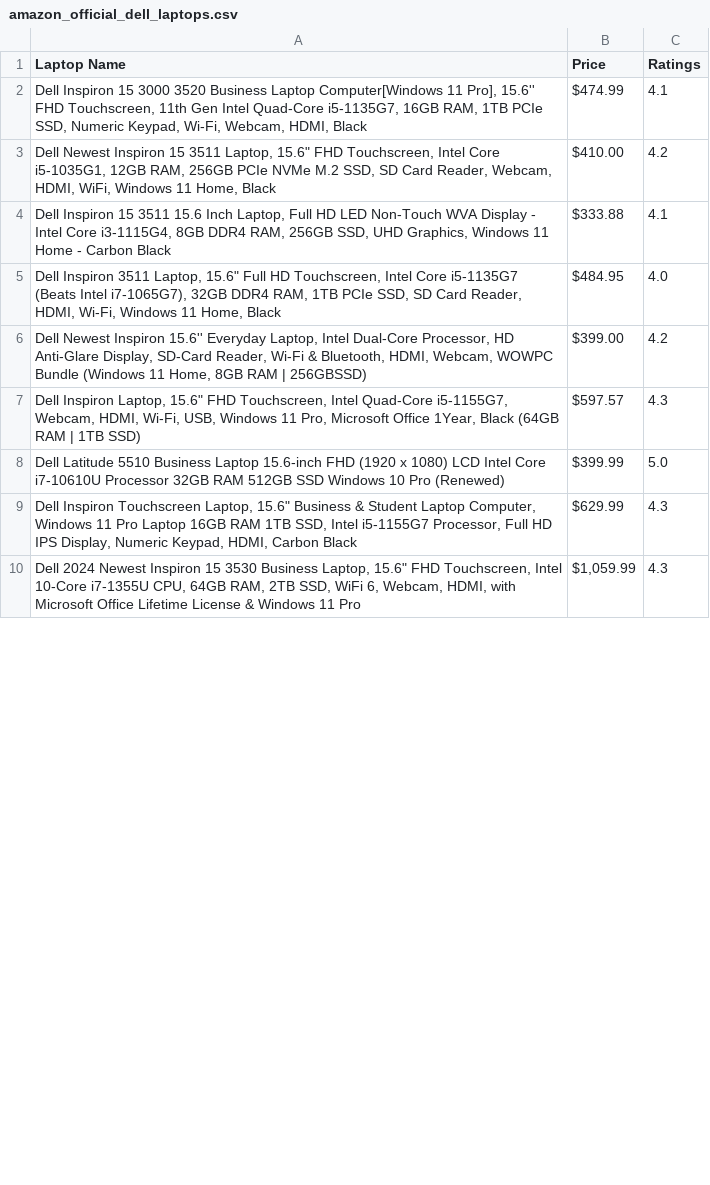
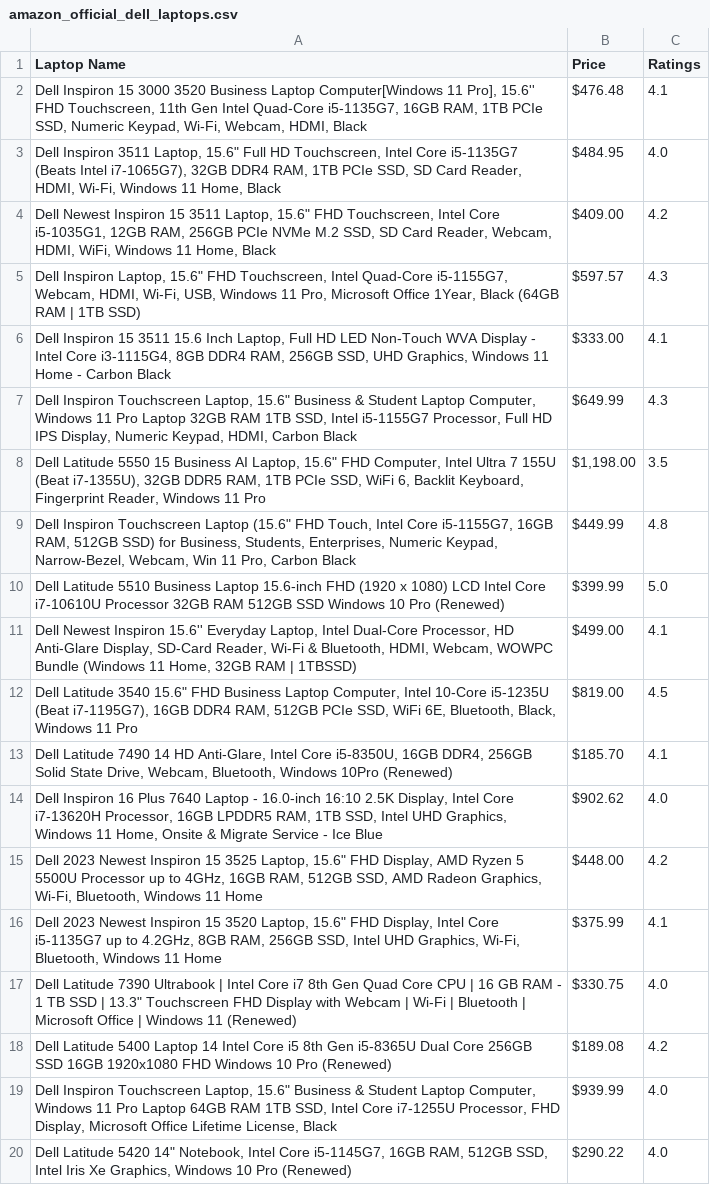
Before and after one commit to KA1823/new-web-scrapping, a CSV file: amazon_official_dell_laptops.csv, drawn as a sheet; only a part is shown; the shorter side is filled out with more unchanged rows; the diff covers the shown part only.

```diff
--- a/amazon_official_dell_laptops.csv
+++ b/amazon_official_dell_laptops.csv
@@ -1,9 +1,20 @@
 Laptop Name,Price,Ratings
-"Dell Inspiron 15 3000 3520 Business Laptop Computer[Windows 11 Pro], 15.6'' FHD Touchscreen, 11th Gen Intel Quad-Core i5-1135G7, 16GB RAM, 1TB PCIe SSD, Numeric Keypad, Wi-Fi, Webcam, HDMI, Black",$474.99,4.1
-"Dell Newest Inspiron 15 3511 Laptop, 15.6"" FHD Touchscreen, Intel Core i5-1035G1, 12GB RAM, 256GB PCIe NVMe M.2 SSD, SD Card Reader, Webcam, HDMI, WiFi, Windows 11 Home, Black",$410.00,4.2
-"Dell Inspiron 15 3511 15.6 Inch Laptop, Full HD LED Non-Touch WVA Display - Intel Core i3-1115G4, 8GB DDR4 RAM, 256GB SSD, UHD Graphics, Windows 11 Home - Carbon Black",$333.88,4.1
+"Dell Inspiron 15 3000 3520 Business Laptop Computer[Windows 11 Pro], 15.6'' FHD Touchscreen, 11th Gen Intel Quad-Core i5-1135G7, 16GB RAM, 1TB PCIe SSD, Numeric Keypad, Wi-Fi, Webcam, HDMI, Black",$476.48,4.1
 "Dell Inspiron 3511 Laptop, 15.6"" Full HD Touchscreen, Intel Core i5-1135G7 (Beats Intel i7-1065G7), 32GB DDR4 RAM, 1TB PCIe SSD, SD Card Reader, HDMI, Wi-Fi, Windows 11 Home, Black",$484.95,4.0
-"Dell Newest Inspiron 15.6'' Everyday Laptop, Intel Dual-Core Processor, HD Anti-Glare Display, SD-Card Reader, Wi-Fi & Bluetooth, HDMI, Webcam, WOWPC Bundle (Windows 11 Home, 8GB RAM | 256GBSSD)",$399.00,4.2
+"Dell Newest Inspiron 15 3511 Laptop, 15.6"" FHD Touchscreen, Intel Core i5-1035G1, 12GB RAM, 256GB PCIe NVMe M.2 SSD, SD Card Reader, Webcam, HDMI, WiFi, Windows 11 Home, Black",$409.00,4.2
 "Dell Inspiron Laptop, 15.6"" FHD Touchscreen, Intel Quad-Core i5-1155G7, Webcam, HDMI, Wi-Fi, USB, Windows 11 Pro, Microsoft Office 1Year, Black (64GB RAM | 1TB SSD)",$597.57,4.3
+"Dell Inspiron 15 3511 15.6 Inch Laptop, Full HD LED Non-Touch WVA Display - Intel Core i3-1115G4, 8GB DDR4 RAM, 256GB SSD, UHD Graphics, Windows 11 Home - Carbon Black",$333.00,4.1
+"Dell Inspiron Touchscreen Laptop, 15.6"" Business & Student Laptop Computer, Windows 11 Pro Laptop 32GB RAM 1TB SSD, Intel i5-1155G7 Processor, Full HD IPS Display, Numeric Keypad, HDMI, Carbon Black",$649.99,4.3
+"Dell Latitude 5550 15 Business AI Laptop, 15.6"" FHD Computer, Intel Ultra 7 155U (Beat i7-1355U), 32GB DDR5 RAM, 1TB PCIe SSD, WiFi 6, Backlit Keyboard, Fingerprint Reader, Windows 11 Pro","$1,198.00",3.5
+"Dell Inspiron Touchscreen Laptop (15.6"" FHD Touch, Intel Core i5-1155G7, 16GB RAM, 512GB SSD) for Business, Students, Enterprises, Numeric Keypad, Narrow-Bezel, Webcam, Win 11 Pro, Carbon Black",$449.99,4.8
 Dell Latitude 5510 Business Laptop 15.6-inch FHD (1920 x 1080) LCD Intel Core i7-10610U Processor 32GB RAM 512GB SSD Windows 10 Pro (Renewed),$399.99,5.0
-"Dell Inspiron Touchscreen Laptop, 15.6"" Business & Student Laptop Computer, Windows 11 Pro Laptop 16GB RAM 1TB SSD, Intel i5-1155G7 Processor, Full HD IPS Display, Numeric Keypad, HDMI, Carbon Black",$629.99,4.3
+"Dell Newest Inspiron 15.6'' Everyday Laptop, Intel Dual-Core Processor, HD Anti-Glare Display, SD-Card Reader, Wi-Fi & Bluetooth, HDMI, Webcam, WOWPC Bundle (Windows 11 Home, 32GB RAM | 1TBSSD)",$499.00,4.1
+"Dell Latitude 3540 15.6"" FHD Business Laptop Computer, Intel 10-Core i5-1235U (Beat i7-1195G7), 16GB DDR4 RAM, 512GB PCIe SSD, WiFi 6E, Bluetooth, Black, Windows 11 Pro",$819.00,4.5
+"Dell Latitude 7490 14 HD Anti-Glare, Intel Core i5-8350U, 16GB DDR4, 256GB Solid State Drive, Webcam, Bluetooth, Windows 10Pro (Renewed)",$185.70,4.1
+"Dell Inspiron 16 Plus 7640 Laptop - 16.0-inch 16:10 2.5K Display, Intel Core i7-13620H Processor, 16GB LPDDR5 RAM, 1TB SSD, Intel UHD Graphics, Windows 11 Home, Onsite & Migrate Service - Ice Blue",$902.62,4.0
+"Dell 2023 Newest Inspiron 15 3525 Laptop, 15.6"" FHD Display, AMD Ryzen 5 5500U Processor up to 4GHz, 16GB RAM, 512GB SSD, AMD Radeon Graphics, Wi-Fi, Bluetooth, Windows 11 Home",$448.00,4.2
+"Dell 2023 Newest Inspiron 15 3520 Laptop, 15.6"" FHD Display, Intel Core i5-1135G7 up to 4.2GHz, 8GB RAM, 256GB SSD, Intel UHD Graphics, Wi-Fi, Bluetooth, Windows 11 Home",$375.99,4.1
+"Dell Latitude 7390 Ultrabook | Intel Core i7 8th Gen Quad Core CPU | 16 GB RAM - 1 TB SSD | 13.3"" Touchscreen FHD Display with Webcam | Wi-Fi | Bluetooth | Microsoft Office | Windows 11 (Renewed)",$330.75,4.0
+Dell Latitude 5400 Laptop 14 Intel Core i5 8th Gen i5-8365U Dual Core 256GB SSD 16GB 1920x1080 FHD Windows 10 Pro (Renewed),$189.08,4.2
+"Dell Inspiron Touchscreen Laptop, 15.6"" Business & Student Laptop Computer, Windows 11 Pro Laptop 64GB RAM 1TB SSD, Intel Core i7-1255U Processor, FHD Display, Microsoft Office Lifetime License, Black",$939.99,4.0
+"Dell Latitude 5420 14"" Notebook, Intel Core i5-1145G7, 16GB RAM, 512GB SSD, Intel Iris Xe Graphics, Windows 10 Pro (Renewed)",$290.22,4.0
```
Also changed, not shown: 24 added rows, 7 removed rows and 1 moved row elsewhere in this file, 1 other file.
